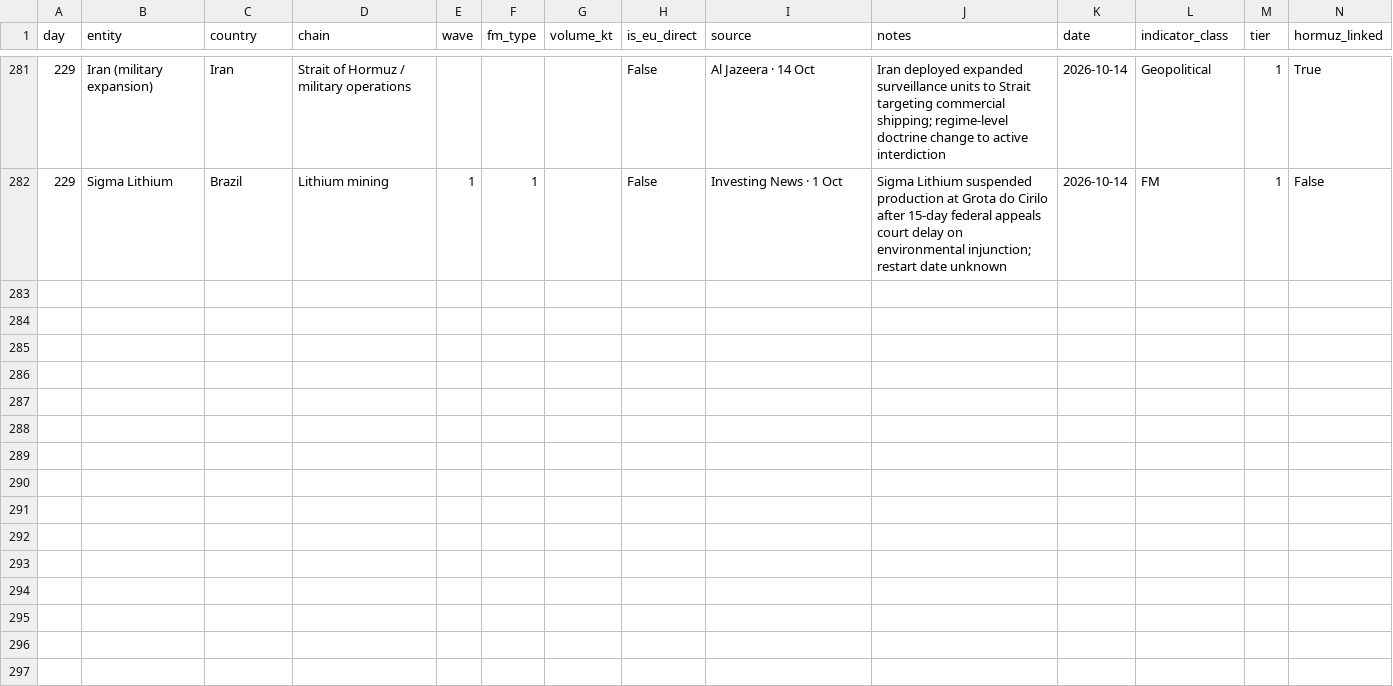
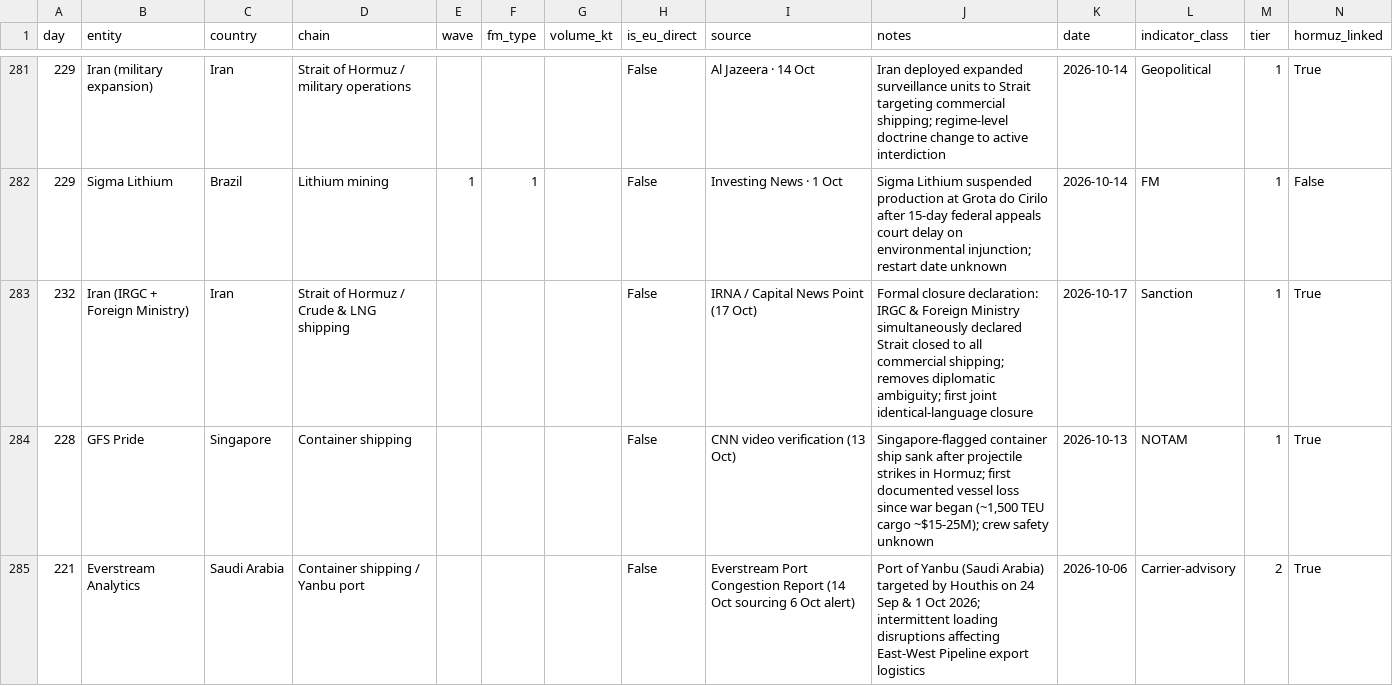
Before and after one commit to ResilienceEngineers/fm-tracker, a CSV file: events.csv, drawn as a sheet; only a part is shown, gaps mark what is left out; the diff names each change by its address in the sheet, - before the commit and + after, or states it on an @@ line.

```diff
--- a/events.csv
+++ b/events.csv
+row 283: 232 | Iran (IRGC + Foreign Ministry) | Iran | Strait of Hormuz / Crude & LNG shipping |  |  |  | False | IRNA / Capital News Point (17 Oct) | Formal closure declaration: IRGC & Foreign Ministry simultaneously declared Strait closed to all commercial shipping; removes diplomatic ambiguity; first joint identical-language closure | 2026-10-17 | Sanction | 1 | True
+row 284: 228 | GFS Pride | Singapore | Container shipping |  |  |  | False | CNN video verification (13 Oct) | Singapore-flagged container ship sank after projectile strikes in Hormuz; first documented vessel loss since war began (~1,500 TEU cargo ~$15-25M); crew safety unknown | 2026-10-13 | NOTAM | 1 | True
+row 285: 221 | Everstream Analytics | Saudi Arabia | Container shipping / Yanbu port |  |  |  | False | Everstream Port Congestion Report (14 Oct sourcing 6 Oct alert) | Port of Yanbu (Saudi Arabia) targeted by Houthis on 24 Sep & 1 Oct 2026; intermittent loading disruptions affecting East-West Pipeline export logistics | 2026-10-06 | Carrier-advisory | 2 | True
```
Also changed, not shown: events-quarantine.csv, 7 other files.
